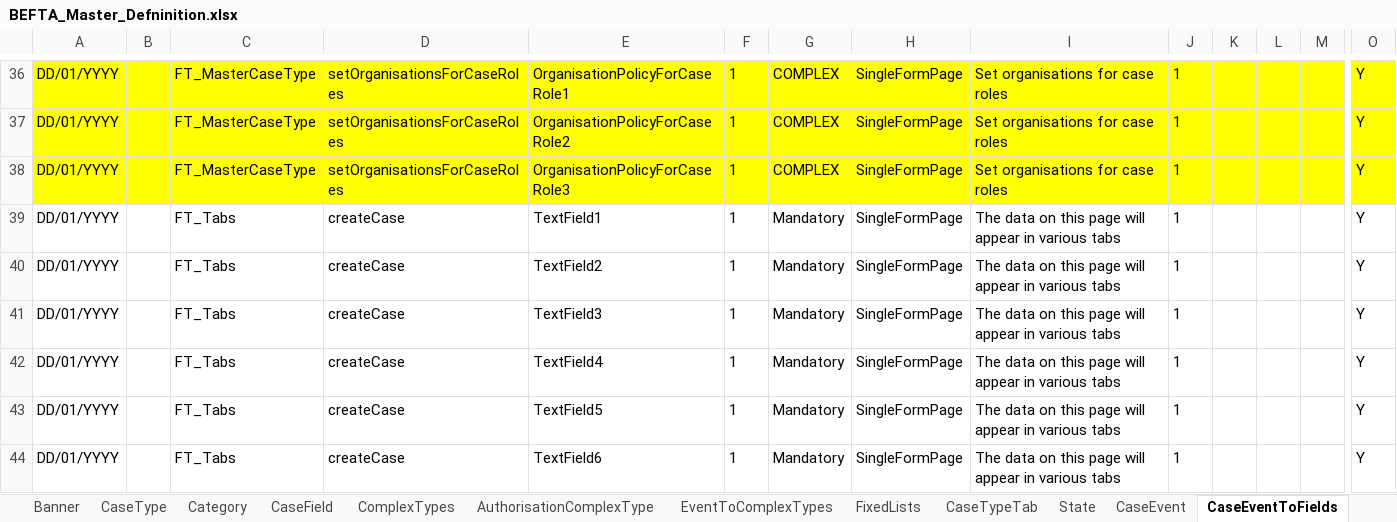
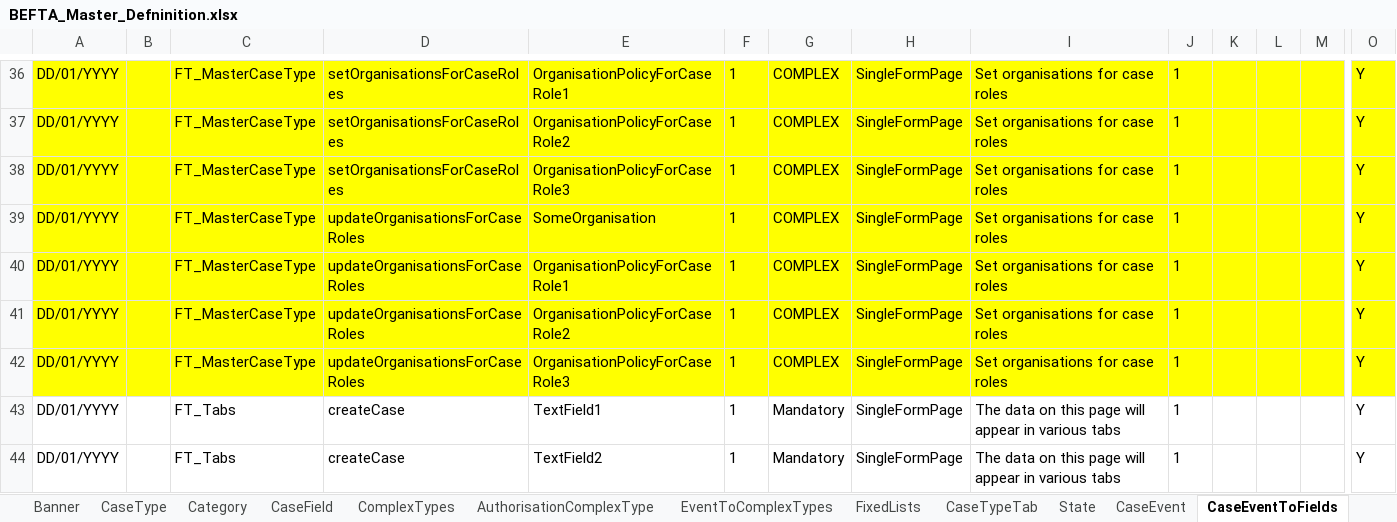
Before and after one commit to hmcts/befta-fw, an Excel workbook: src/main/resources/uk/gov/hmcts/befta/dse/ccd/definitions/excel/BEFTA_Master_Defninition.xlsx, sheet CaseEventToFields, drawn as a sheet; only a part is shown, gaps mark what is left out; the shorter side is filled out with more unchanged rows; values as stored, in another font and other column widths than the file's, no borders; table styles not drawn; rows hold the shown columns only; the diff names each change by its address in the sheet, - before the commit and + after, or states it on an @@ line.

Commit message:
Added update case roles event

```diff
--- a/src/main/resources/uk/gov/hmcts/befta/dse/ccd/definitions/excel/BEFTA_Master_Defninition.xlsx (sheet CaseEventToFields)
+++ b/src/main/resources/uk/gov/hmcts/befta/dse/ccd/definitions/excel/BEFTA_Master_Defninition.xlsx (sheet CaseEventToFields)
+row 39: DD/01/YYYY |  | FT_MasterCaseType | updateOrganisationsForCaseRoles | SomeOrganisation | 1 | COMPLEX | SingleFormPage | Set organisations for case roles | 1 |  |  |  | Y
+row 40: DD/01/YYYY |  | FT_MasterCaseType | updateOrganisationsForCaseRoles | OrganisationPolicyForCaseRole1 | 1 | COMPLEX | SingleFormPage | Set organisations for case roles | 1 |  |  |  | Y
+row 41: DD/01/YYYY |  | FT_MasterCaseType | updateOrganisationsForCaseRoles | OrganisationPolicyForCaseRole2 | 1 | COMPLEX | SingleFormPage | Set organisations for case roles | 1 |  |  |  | Y
+row 42: DD/01/YYYY |  | FT_MasterCaseType | updateOrganisationsForCaseRoles | OrganisationPolicyForCaseRole3 | 1 | COMPLEX | SingleFormPage | Set organisations for case roles | 1 |  |  |  | Y
```
Also changed, not shown: sheet EventToComplexTypes, sheet CaseEvent, sheet AuthorisationCaseState, sheet State, sheet AuthorisationCaseEvent.
